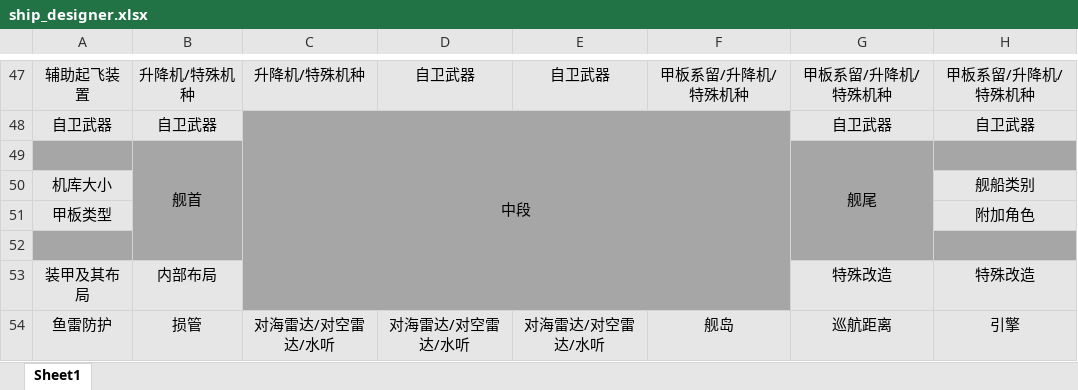
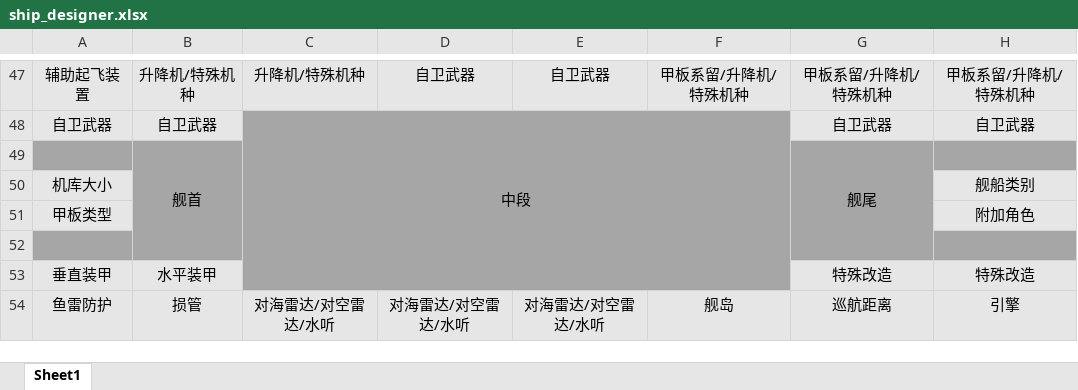
Before and after one commit to foxr-lolunwer/UTTNH-Foxr-Edition, an Excel workbook: zzz_mod_info/project_info/ship_designer.xlsx, sheet Sheet1, drawn as a sheet; only a part is shown, gaps mark what is left out; values as stored, in another font and other column widths than the file's, no borders; the diff names each change by its address in the sheet, - before the commit and + after, or states it on an @@ line.

```diff
--- a/zzz_mod_info/project_info/ship_designer.xlsx (sheet Sheet1)
+++ b/zzz_mod_info/project_info/ship_designer.xlsx (sheet Sheet1)
-A53: 装甲及其布局
+A53: 垂直装甲
-B53: 内部布局
+B53: 水平装甲
```
Also changed, not shown: 17 other files.
